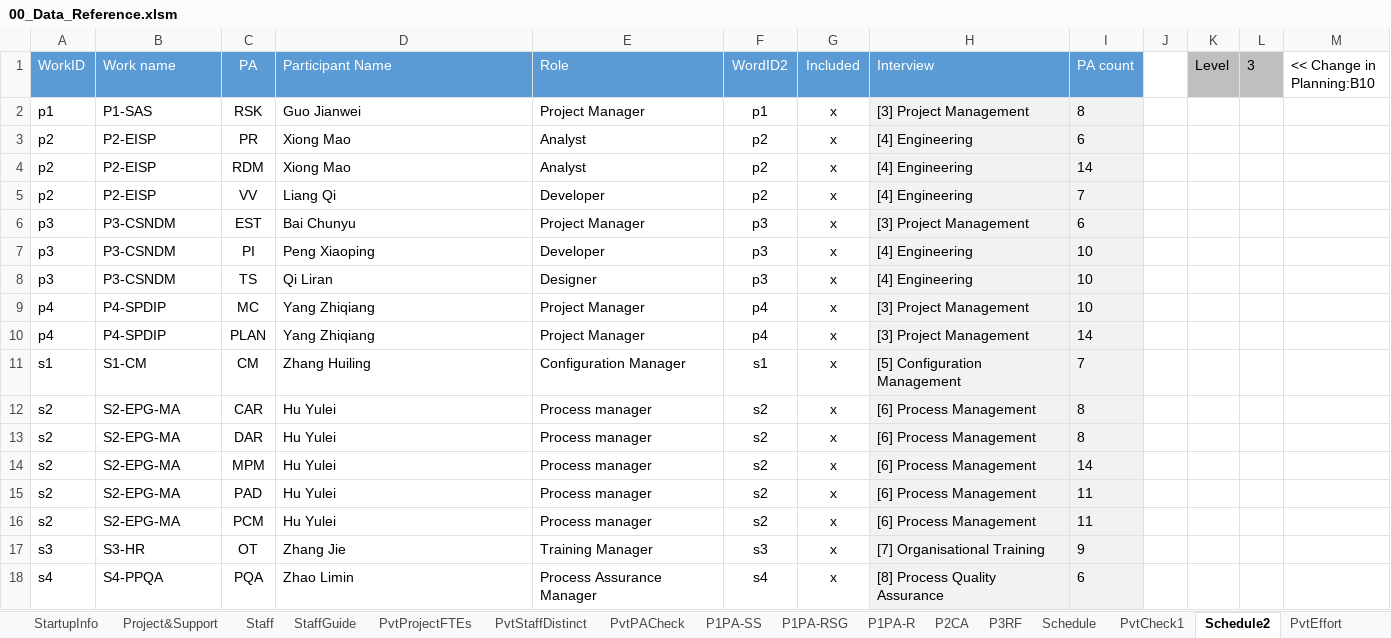
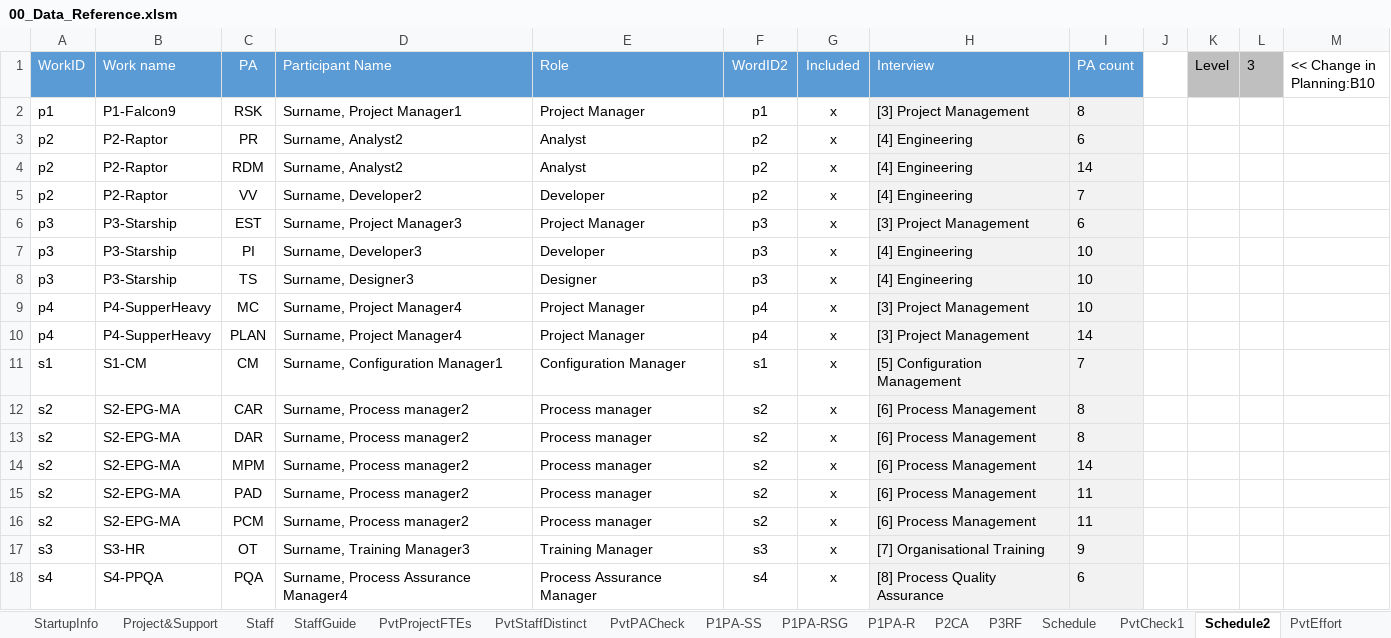
Before and after one commit to DemixTech/CMMITools, an Excel workbook: 2021-02-20to02-26 (A5) C54321 ShortName/00_Data_Reference.xlsm, sheet Schedule2, drawn as a sheet; values as stored, in another font and other column widths than the file's, no borders; the diff names each change by its address in the sheet, - before the commit and + after, or states it on an @@ line.

```diff
--- a/2021-02-20to02-26 (A5) C54321 ShortName/00_Data_Reference.xlsm (sheet Schedule2)
+++ b/2021-02-20to02-26 (A5) C54321 ShortName/00_Data_Reference.xlsm (sheet Schedule2)
-B2 (Work name): P1-SAS
+B2 (Work name): P1-Falcon9
-D2 (Participant Name): Guo Jianwei
+D2 (Participant Name): Surname, Project Manager1
-B3:B5 (Work name): P2-EISP
+B3:B5 (Work name): P2-Raptor
-D3:D4 (Participant Name): Xiong Mao
+D3:D4 (Participant Name): Surname, Analyst2
-D5 (Participant Name): Liang Qi
+D5 (Participant Name): Surname, Developer2
-B6:B8 (Work name): P3-CSNDM
+B6:B8 (Work name): P3-Starship
-D6 (Participant Name): Bai Chunyu
+D6 (Participant Name): Surname, Project Manager3
-D7 (Participant Name): Peng Xiaoping
+D7 (Participant Name): Surname, Developer3
-D8 (Participant Name): Qi Liran
+D8 (Participant Name): Surname, Designer3
-B9:B10 (Work name): P4-SPDIP
+B9:B10 (Work name): P4-SupperHeavy
-D9:D10 (Participant Name): Yang Zhiqiang
+D9:D10 (Participant Name): Surname, Project Manager4
-D11 (Participant Name): Zhang Huiling
+D11 (Participant Name): Surname, Configuration Manager1
-D12:D16 (Participant Name): Hu Yulei
+D12:D16 (Participant Name): Surname, Process manager2
-D17 (Participant Name): Zhang Jie
+D17 (Participant Name): Surname, Training Manager3
-D18 (Participant Name): Zhao Limin
+D18 (Participant Name): Surname, Process Assurance Manager4
```
Also changed, not shown: sheet Schedule, sheet C_Projects, sheet C_Support, sheet C_OUProjects, sheet C_OUParticipants, sheet C_OUPracticeAreas, charts or pictures, 2021-02-20to02-26 (A5) C54321 ShortName/01_45v02_ShortName_CAS_Plan.xlsm, 22 other files.
